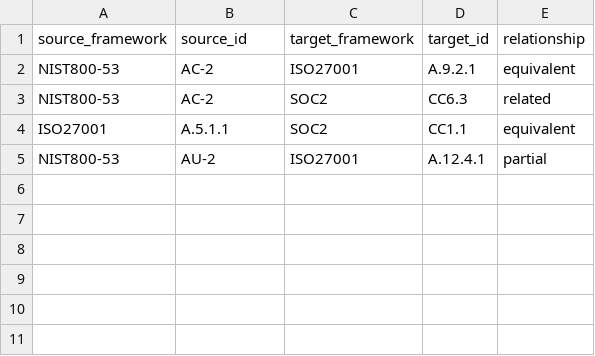
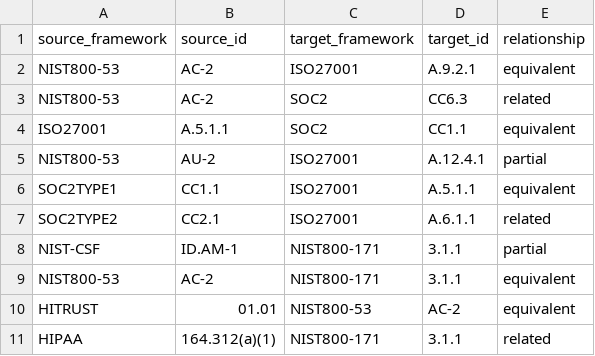
Before and after one commit to imanology1/Secpole-Compliance-Controls-Mapper, a CSV file: data/mappings.csv, drawn as a sheet; the diff names each change by its address in the sheet, - before the commit and + after, or states it on an @@ line.

```diff
--- a/data/mappings.csv
+++ b/data/mappings.csv
+row 6: SOC2TYPE1 | CC1.1 | ISO27001 | A.5.1.1 | equivalent
+row 7: SOC2TYPE2 | CC2.1 | ISO27001 | A.6.1.1 | related
+row 8: NIST-CSF | ID.AM-1 | NIST800-171 | 3.1.1 | partial
+row 9: NIST800-53 | AC-2 | NIST800-171 | 3.1.1 | equivalent
+row 10: HITRUST | 01.01 | NIST800-53 | AC-2 | equivalent
+row 11: HIPAA | 164.312(a)(1) | NIST800-171 | 3.1.1 | related
```
Also changed, not shown: 11 other files.
